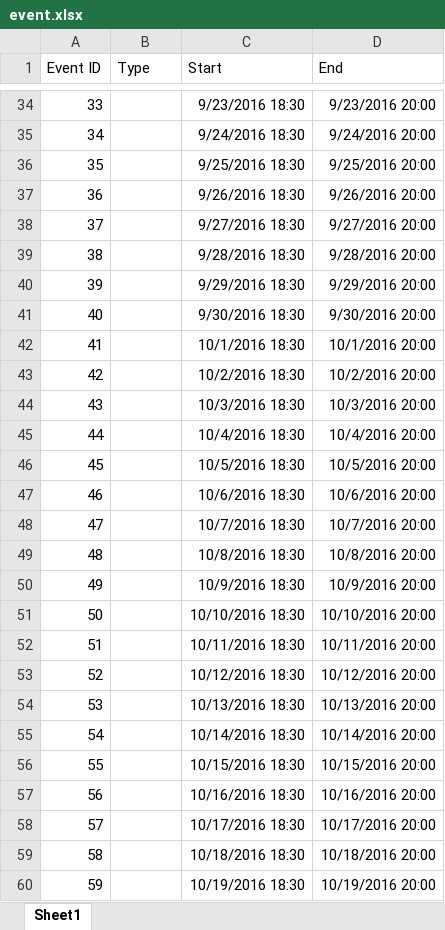
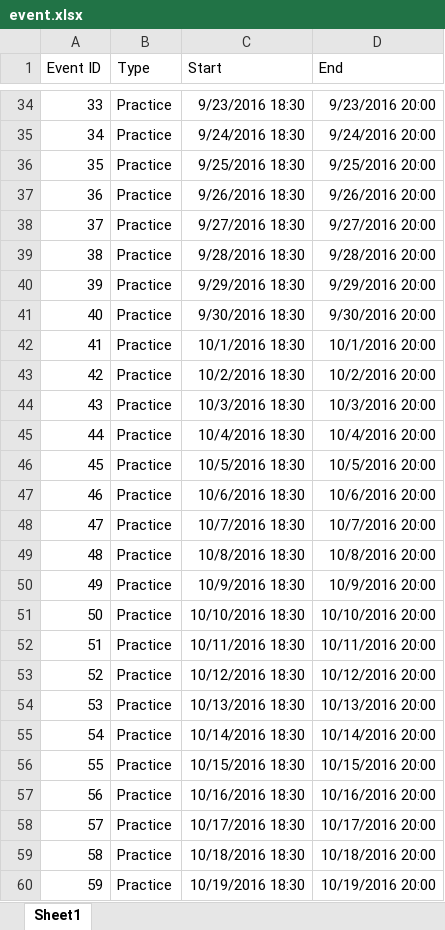
Before and after one commit to timzchang/cse30246_project, an Excel workbook: event.xlsx, sheet Sheet1, drawn as a sheet; only a part is shown, gaps mark what is left out; values as stored, in another font and other column widths than the file's, no borders; the diff covers the shown part only; the diff names each change by its address in the sheet, - before the commit and + after, or states it on an @@ line.

```diff
--- a/event.xlsx (sheet Sheet1)
+++ b/event.xlsx (sheet Sheet1)
-B34:B60 (Type): (empty)
+B34:B60 (Type): Practice
```
Also changed, not shown: 44 added rows and 38 edited cells elsewhere in this sheet, formulas that keep their value.
